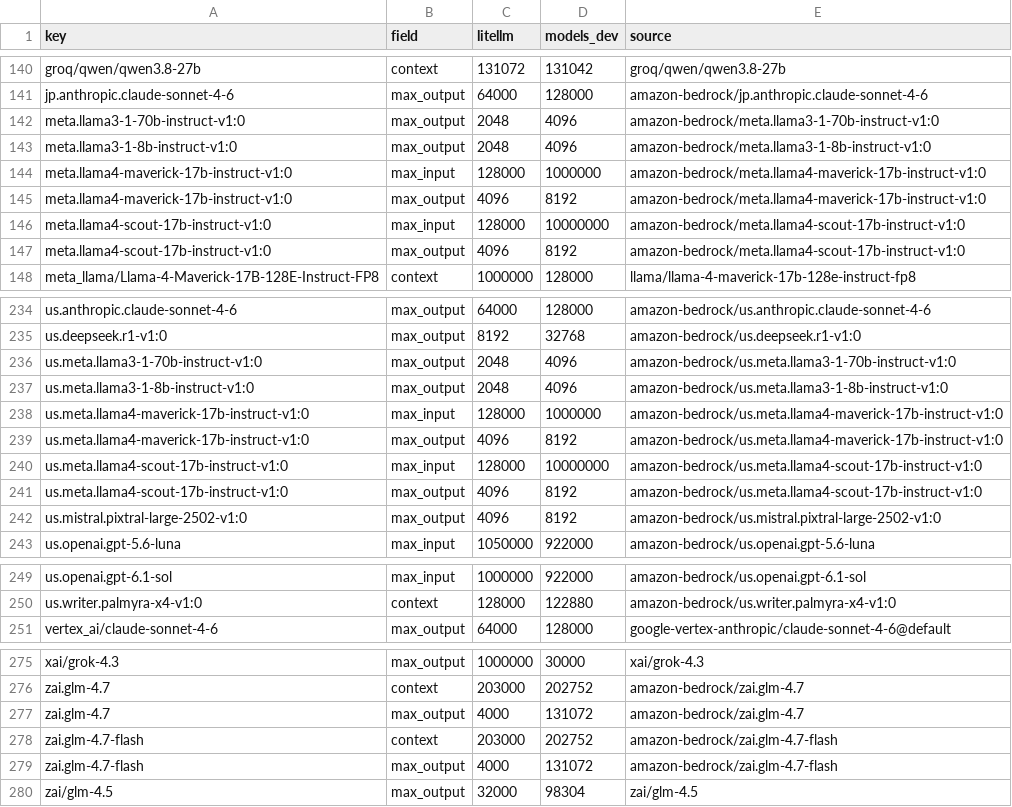
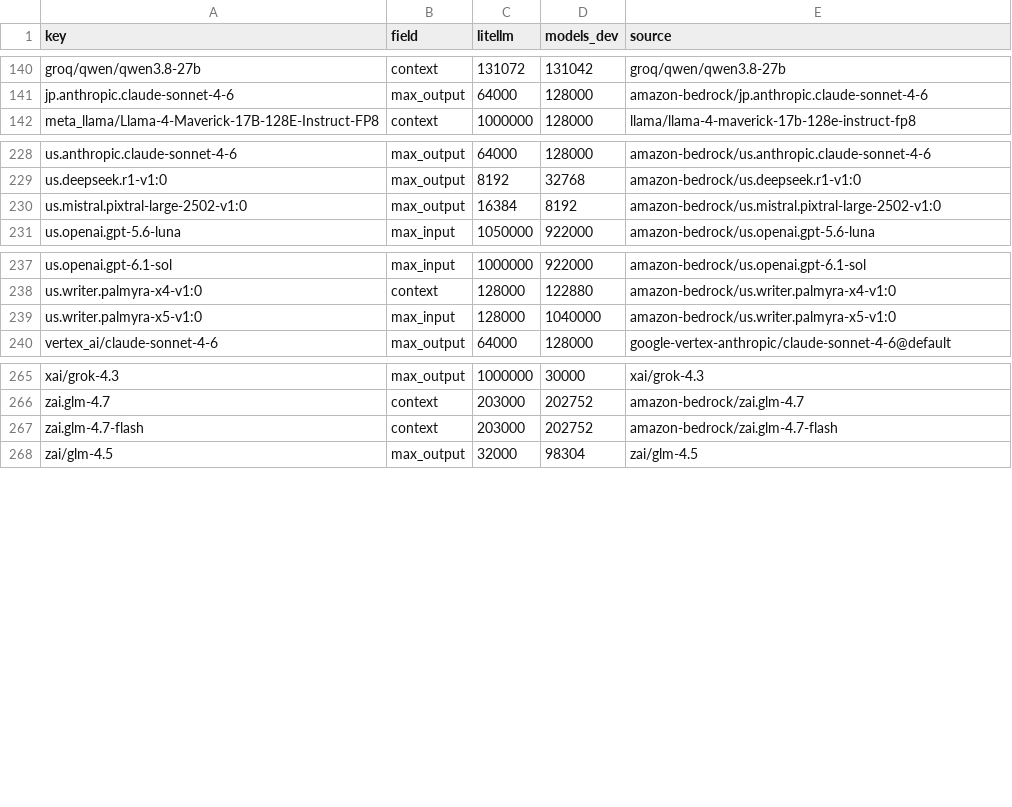
Before and after one commit to michaeltheologitis/ctxlen, a CSV file: reports/disagreements.csv, drawn as a sheet; only a part is shown, gaps mark what is left out; the diff covers the shown part only.

```diff
--- a/reports/disagreements.csv
+++ b/reports/disagreements.csv
@@ -141,8 +141,2 @@ groq/qwen/qwen3.8-27b,context,131072,131042,groq/qwen/qwen3.8-27b
 jp.anthropic.claude-sonnet-4-6,max_output,64000,128000,amazon-bedrock/jp.anthropic.claude-sonnet-4-6
-meta.llama3-1-70b-instruct-v1:0,max_output,2048,4096,amazon-bedrock/meta.llama3-1-70b-instruct-v1:0
-meta.llama3-1-8b-instruct-v1:0,max_output,2048,4096,amazon-bedrock/meta.llama3-1-8b-instruct-v1:0
-meta.llama4-maverick-17b-instruct-v1:0,max_input,128000,1000000,amazon-bedrock/meta.llama4-maverick-17b-instruct-v1:0
-meta.llama4-maverick-17b-instruct-v1:0,max_output,4096,8192,amazon-bedrock/meta.llama4-maverick-17b-instruct-v1:0
-meta.llama4-scout-17b-instruct-v1:0,max_input,128000,10000000,amazon-bedrock/meta.llama4-scout-17b-instruct-v1:0
-meta.llama4-scout-17b-instruct-v1:0,max_output,4096,8192,amazon-bedrock/meta.llama4-scout-17b-instruct-v1:0
 meta_llama/Llama-4-Maverick-17B-128E-Instruct-FP8,context,1000000,128000,llama/llama-4-maverick-17b-128e-instruct-fp8
@@ -235,9 +229,3 @@ us.anthropic.claude-sonnet-4-6,max_output,64000,128000,amazon-bedrock/us.anthrop
 us.deepseek.r1-v1:0,max_output,8192,32768,amazon-bedrock/us.deepseek.r1-v1:0
-us.meta.llama3-1-70b-instruct-v1:0,max_output,2048,4096,amazon-bedrock/us.meta.llama3-1-70b-instruct-v1:0
-us.meta.llama3-1-8b-instruct-v1:0,max_output,2048,4096,amazon-bedrock/us.meta.llama3-1-8b-instruct-v1:0
-us.meta.llama4-maverick-17b-instruct-v1:0,max_input,128000,1000000,amazon-bedrock/us.meta.llama4-maverick-17b-instruct-v1:0
-us.meta.llama4-maverick-17b-instruct-v1:0,max_output,4096,8192,amazon-bedrock/us.meta.llama4-maverick-17b-instruct-v1:0
-us.meta.llama4-scout-17b-instruct-v1:0,max_input,128000,10000000,amazon-bedrock/us.meta.llama4-scout-17b-instruct-v1:0
-us.meta.llama4-scout-17b-instruct-v1:0,max_output,4096,8192,amazon-bedrock/us.meta.llama4-scout-17b-instruct-v1:0
-us.mistral.pixtral-large-2502-v1:0,max_output,4096,8192,amazon-bedrock/us.mistral.pixtral-large-2502-v1:0
+us.mistral.pixtral-large-2502-v1:0,max_output,16384,8192,amazon-bedrock/us.mistral.pixtral-large-2502-v1:0
 us.openai.gpt-5.6-luna,max_input,1050000,922000,amazon-bedrock/us.openai.gpt-5.6-luna
@@ -250,2 +238,3 @@ us.openai.gpt-6.1-sol,max_input,1000000,922000,amazon-bedrock/us.openai.gpt-6.1-
 us.writer.palmyra-x4-v1:0,context,128000,122880,amazon-bedrock/us.writer.palmyra-x4-v1:0
+us.writer.palmyra-x5-v1:0,max_input,128000,1040000,amazon-bedrock/us.writer.palmyra-x5-v1:0
 vertex_ai/claude-sonnet-4-6,max_output,64000,128000,google-vertex-anthropic/claude-sonnet-4-6@default
@@ -276,5 +266,3 @@ xai/grok-4.3,max_output,1000000,30000,xai/grok-4.3
 zai.glm-4.7,context,203000,202752,amazon-bedrock/zai.glm-4.7
-zai.glm-4.7,max_output,4000,131072,amazon-bedrock/zai.glm-4.7
 zai.glm-4.7-flash,context,203000,202752,amazon-bedrock/zai.glm-4.7-flash
-zai.glm-4.7-flash,max_output,4000,131072,amazon-bedrock/zai.glm-4.7-flash
 zai/glm-4.5,max_output,32000,98304,zai/glm-4.5
```
Also changed, not shown: 1 added row and 1 edited cell elsewhere in this file, 2 other files.
